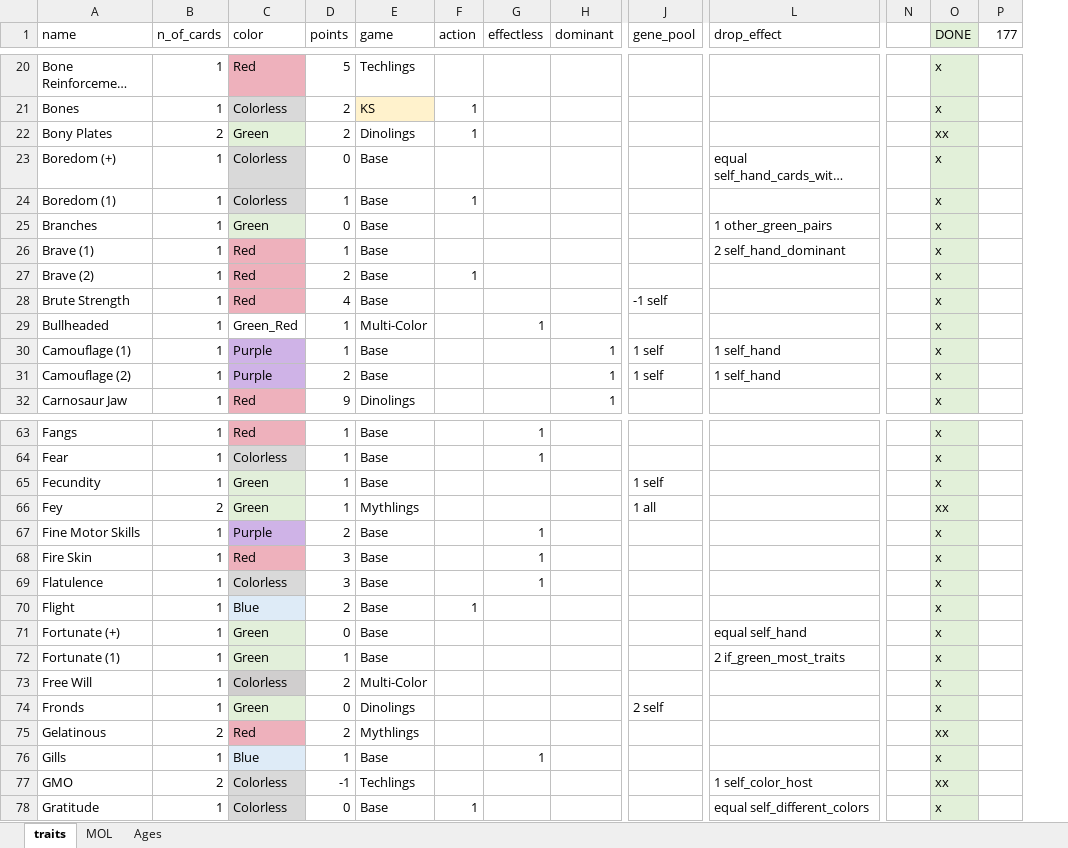
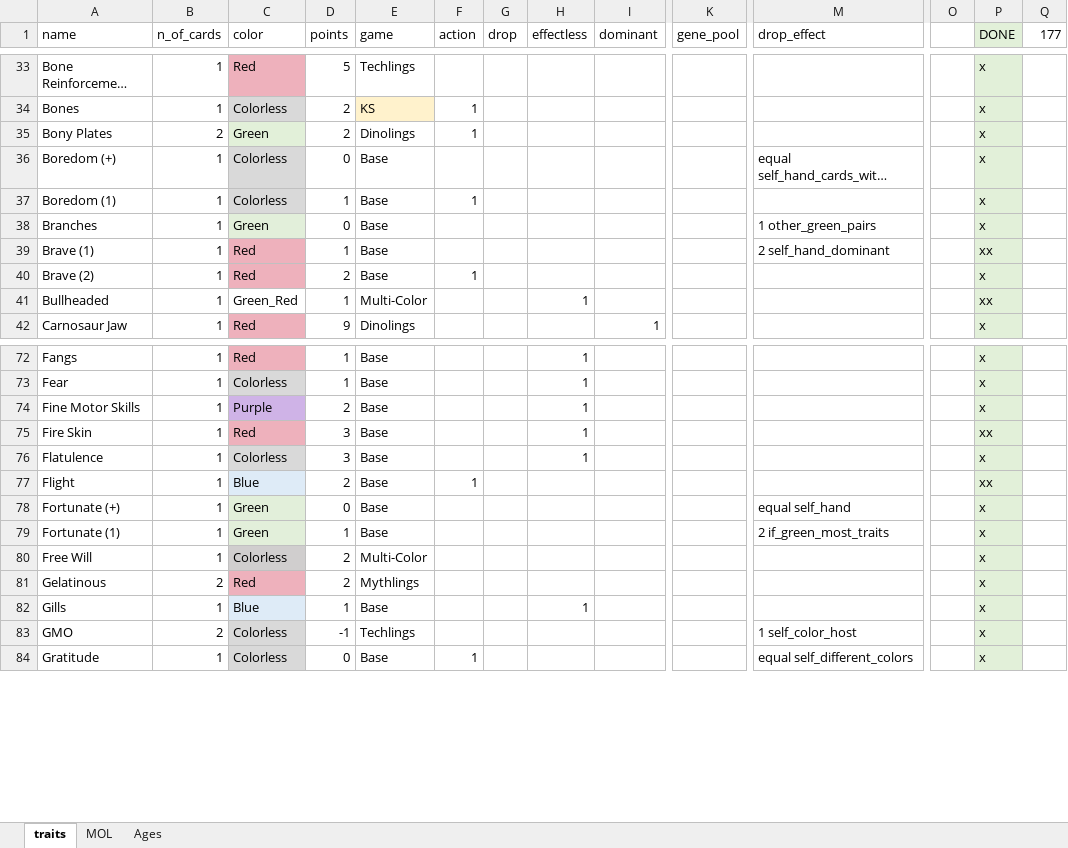
Before and after one commit to azabicki/DoomPy, an Excel workbook: DoomPy/cards.xlsx, sheet traits, drawn as a sheet; only a part is shown, gaps mark what is left out; long unchanged cells end in …; values as stored, in another font and other column widths than the file's, no borders; removed rows and columns are numbered as before the commit, all else as after; rows hold the shown columns only; the diff covers the shown part only; the diff names each change by its address in the sheet, - before the commit and + after, or states it on an @@ line.

```diff
--- a/DoomPy/cards.xlsx (sheet traits)
+++ b/DoomPy/cards.xlsx (sheet traits)
+column G (drop), empty
-P35 (DONE): xx
+P35 (DONE): x
-P39 (DONE): x
+P39 (DONE): xx
@@ row 28 moved to row 3: Brute Strength @@
-P41 (DONE): x
+P41 (DONE): xx
-row 30: Camouflage (1) | 1 | Purple | 1 | Base |  |  | 1 | 1 self | 1 self_hand |  | x
@@ row 31 moved to row 6: Camouflage (2) @@
@@ row 65 moved to row 8: Fecundity @@
-row 66: Fey | 2 | Green | 1 | Mythlings |  |  |  | 1 all |  |  | xx
-P75 (DONE): x
+P75 (DONE): xx
-P77 (DONE): x
+P77 (DONE): xx
@@ row 74 moved to row 13: Fronds @@
-P81 (DONE): xx
+P81 (DONE): x
-P83 (DONE): xx
+P83 (DONE): x
```
Also changed, not shown: 2 added rows, 7 moved rows and 34 edited cells elsewhere in this sheet, sheet Ages, formulas that keep their value.
